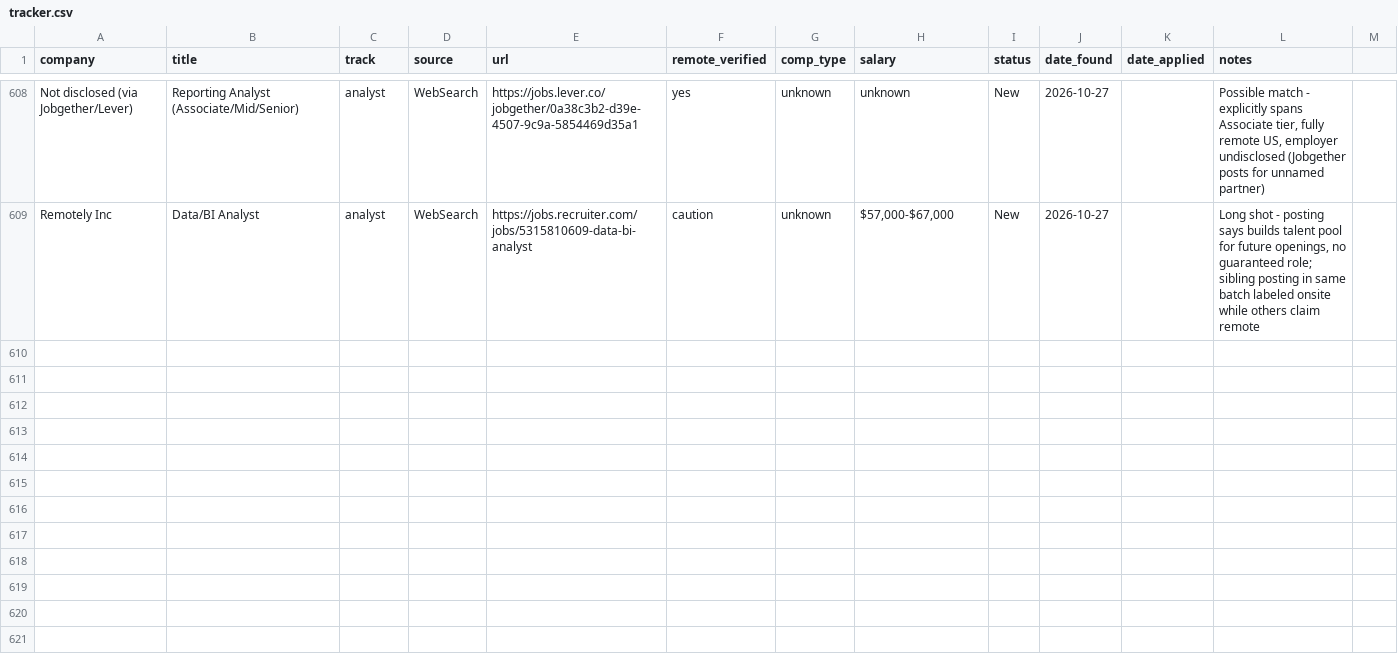
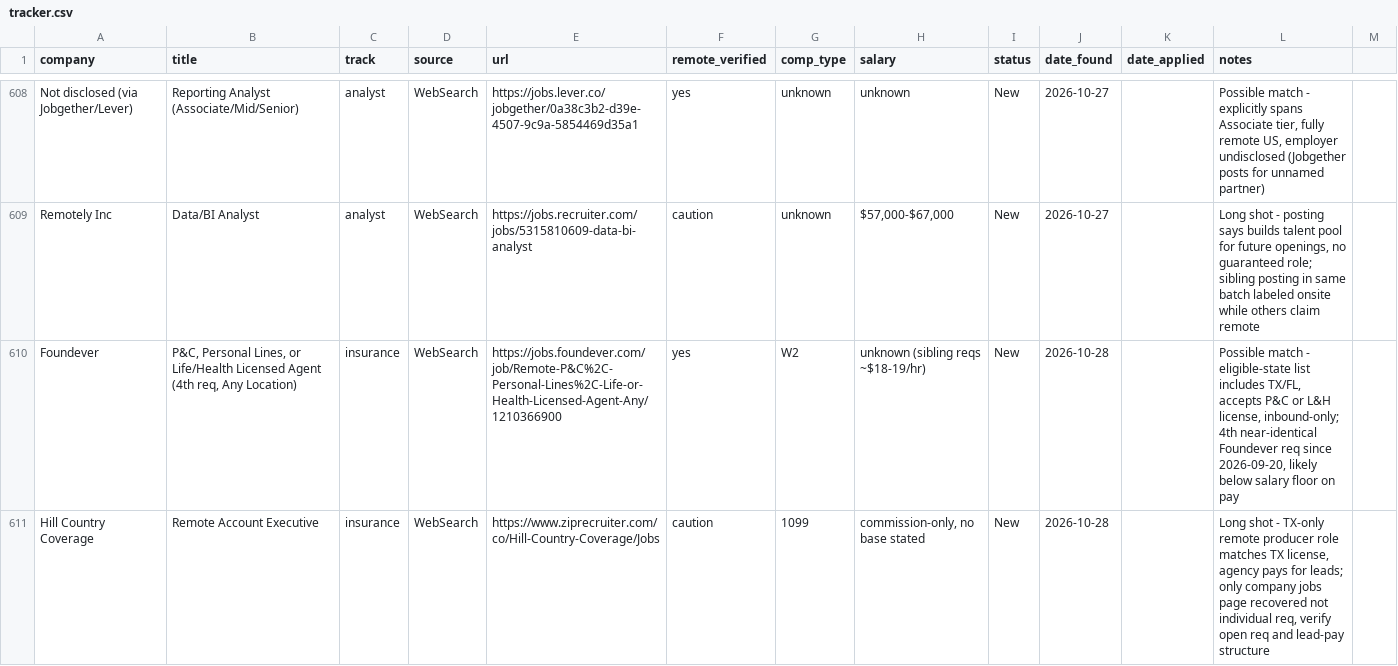
Before and after one commit to YaserHabibi76/ai-job-search-2.0, a CSV file: pipeline/tracker.csv, drawn as a sheet; only a part is shown, gaps mark what is left out; the diff covers the shown part only; the diff names each change by its address in the sheet, - before the commit and + after, or states it on an @@ line.

```diff
--- a/pipeline/tracker.csv
+++ b/pipeline/tracker.csv
+row 610: Foundever | P&C, Personal Lines, or Life/Health Licensed Agent (4th req, Any Location) | insurance | WebSearch | https://jobs.foundever.com/job/Remote-P&C%2C-Personal-Lines%2C-Life-or-Health-Licensed-Agent-Any/1210366900 | yes | W2 | unknown (sibling reqs ~$18-19/hr) | New | 2026-10-28 |  | Possible match - eligible-state list includes TX/FL, accepts P&C or L&H license, inbound-only; 4th near-identical Foundever req since 2026-09-20, likely below salary floor on pay
+row 611: Hill Country Coverage | Remote Account Executive | insurance | WebSearch | https://www.ziprecruiter.com/co/Hill-Country-Coverage/Jobs | caution | 1099 | commission-only, no base stated | New | 2026-10-28 |  | Long shot - TX-only remote producer role matches TX license, agency pays for leads; only company jobs page recovered not individual req, verify open req and lead-pay structure
```
Also changed, not shown: 2 added rows elsewhere in this file, 1 other file.
